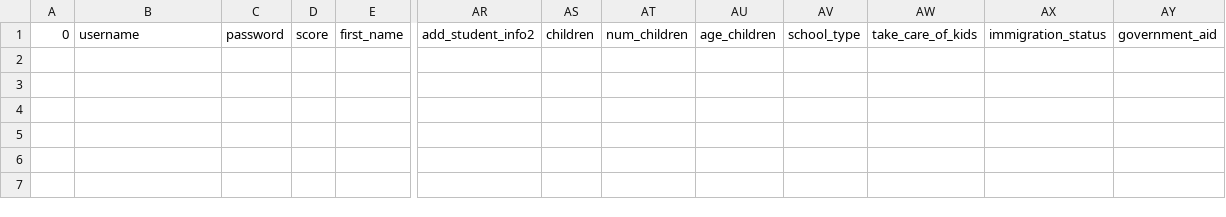
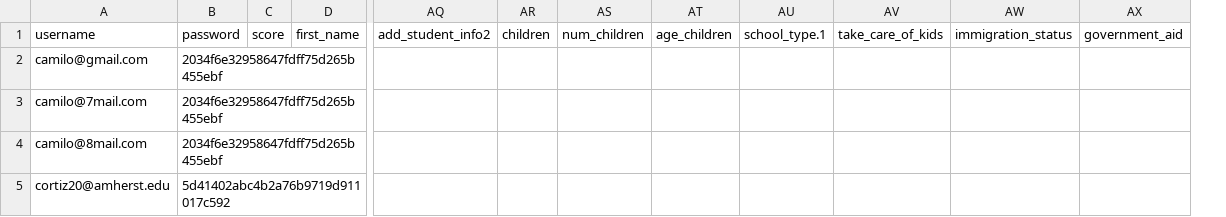
Before and after one commit to Chicago19/team-15, a CSV file: back/data/data.csv, drawn as a sheet; only a part is shown, gaps mark what is left out; removed rows and columns are numbered as before the commit, all else as after; rows hold the shown columns only; the diff names each change by its address in the sheet, - before the commit and + after, or states it on an @@ line.

```diff
--- a/back/data/data.csv
+++ b/back/data/data.csv
-column A, row 1: 0
-column AV, row 1: school_type
+column AU, row 1: school_type.1
+row 2: camilo@gmail.com | 2034f6e32958647fdff75d265b455ebf
+row 3: camilo@7mail.com | 2034f6e32958647fdff75d265b455ebf
+row 4: camilo@8mail.com | 2034f6e32958647fdff75d265b455ebf
+row 5: cortiz20@amherst.edu | 5d41402abc4b2a76b9719d911017c592
```
Also changed, not shown: 1 other file.
